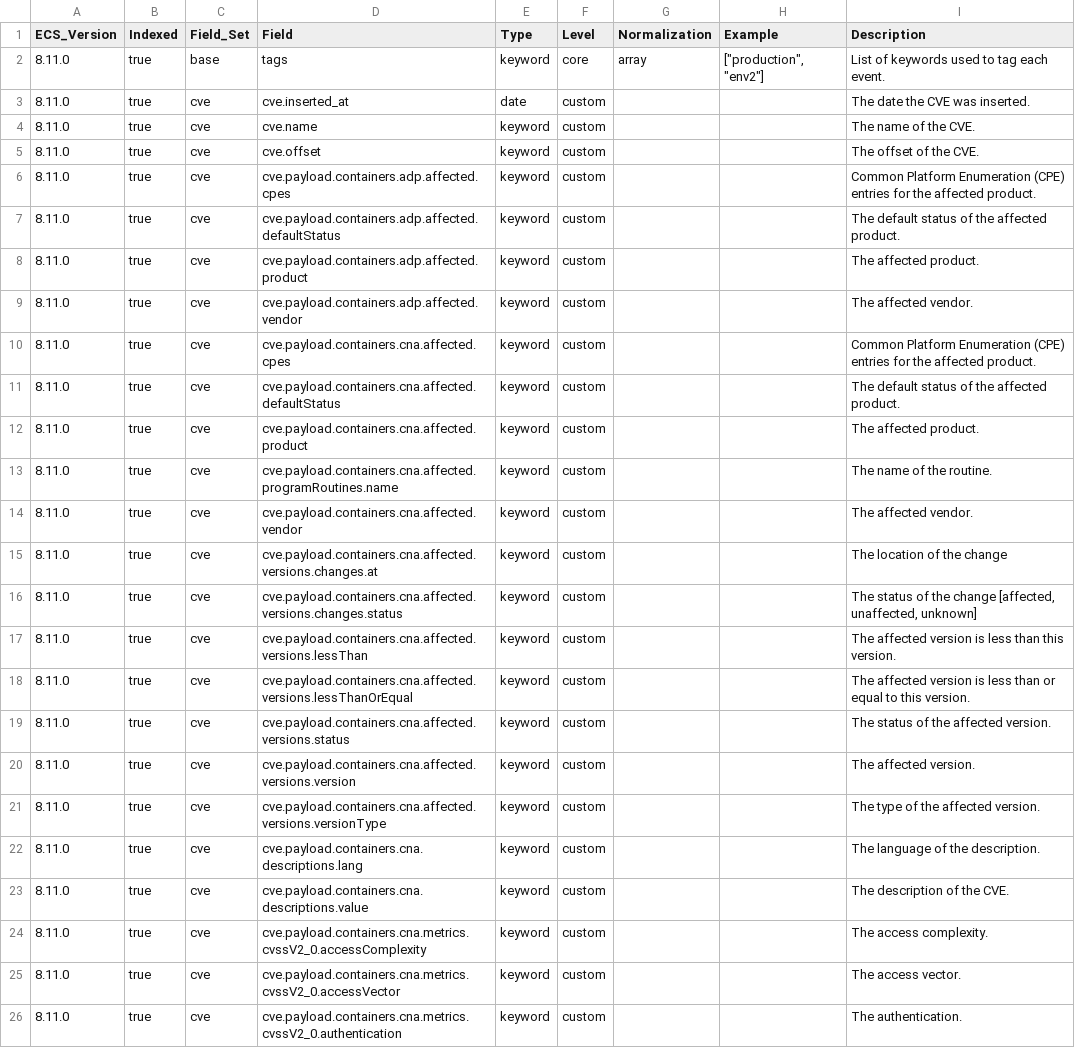
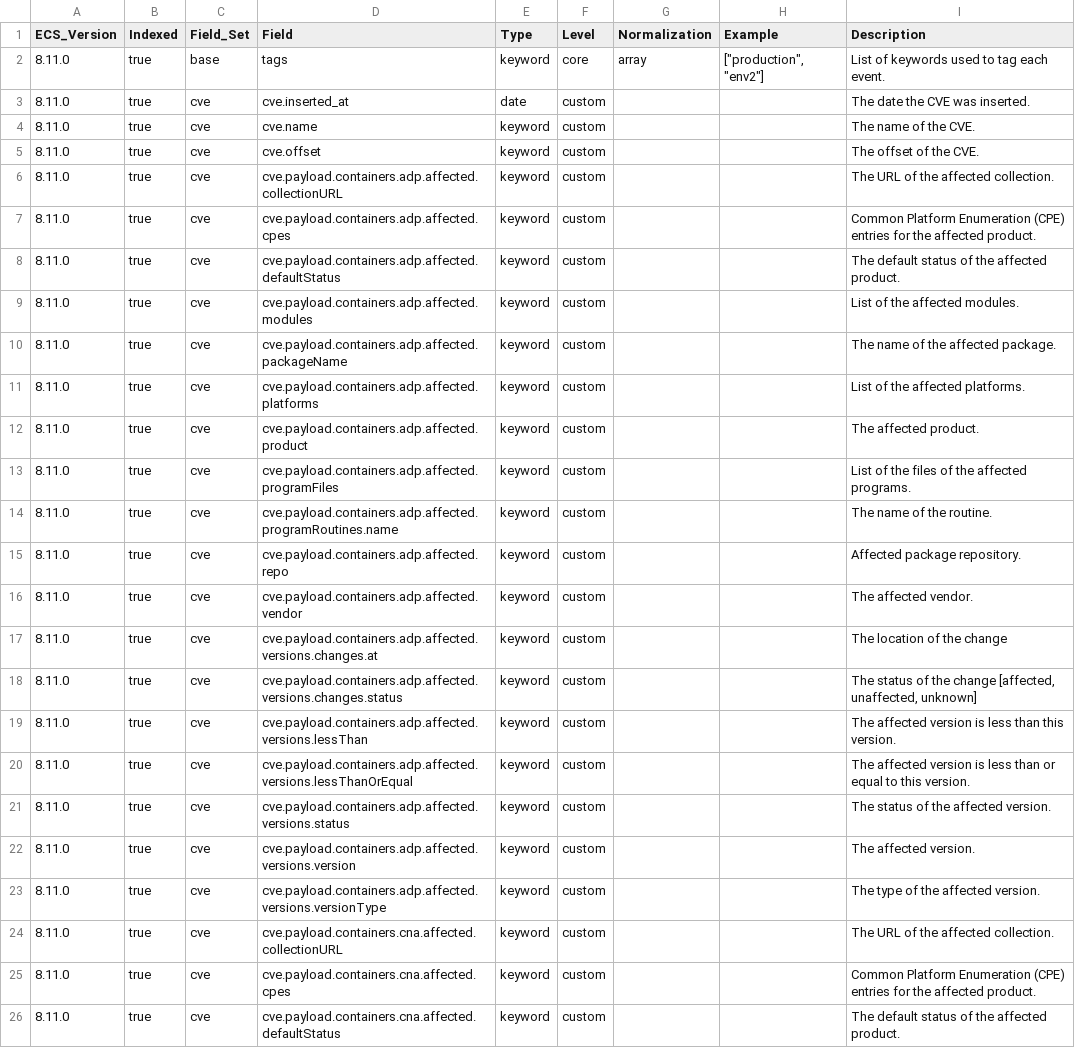
Before and after one commit to wazuh/wazuh-indexer-plugins, a CSV file: ecs/cve/docs/fields.csv, drawn as a sheet; only a part is shown; the shorter side is filled out with more unchanged rows; the diff covers the shown part only.

Commit message:
Update ECS templates for modified modules: alerts cve

```diff
--- a/ecs/cve/docs/fields.csv
+++ b/ecs/cve/docs/fields.csv
@@ -5,6 +5,21 @@ ECS_Version,Indexed,Field_Set,Field,Type,Level,Normalization,Example,Description
 8.11.0,true,cve,cve.offset,keyword,custom,,,The offset of the CVE.
+8.11.0,true,cve,cve.payload.containers.adp.affected.collectionURL,keyword,custom,,,The URL of the affected collection.
 8.11.0,true,cve,cve.payload.containers.adp.affected.cpes,keyword,custom,,,Common Platform Enumeration (CPE) entries for the affected product.
 8.11.0,true,cve,cve.payload.containers.adp.affected.defaultStatus,keyword,custom,,,The default status of the affected product.
+8.11.0,true,cve,cve.payload.containers.adp.affected.modules,keyword,custom,,,List of the affected modules.
+8.11.0,true,cve,cve.payload.containers.adp.affected.packageName,keyword,custom,,,The name of the affected package.
+8.11.0,true,cve,cve.payload.containers.adp.affected.platforms,keyword,custom,,,List of the affected platforms.
 8.11.0,true,cve,cve.payload.containers.adp.affected.product,keyword,custom,,,The affected product.
+8.11.0,true,cve,cve.payload.containers.adp.affected.programFiles,keyword,custom,,,List of the files of the affected programs.
+8.11.0,true,cve,cve.payload.containers.adp.affected.programRoutines.name,keyword,custom,,,The name of the routine.
+8.11.0,true,cve,cve.payload.containers.adp.affected.repo,keyword,custom,,,Affected package repository.
 8.11.0,true,cve,cve.payload.containers.adp.affected.vendor,keyword,custom,,,The affected vendor.
+8.11.0,true,cve,cve.payload.containers.adp.affected.versions.changes.at,keyword,custom,,,The location of the change
+8.11.0,true,cve,cve.payload.containers.adp.affected.versions.changes.status,keyword,custom,,,"The status of the change [affected, unaffected, unknown]"
+8.11.0,true,cve,cve.payload.containers.adp.affected.versions.lessThan,keyword,custom,,,The affected version is less than this version.
+8.11.0,true,cve,cve.payload.containers.adp.affected.versions.lessThanOrEqual,keyword,custom,,,The affected version is less than or equal to this version.
+8.11.0,true,cve,cve.payload.containers.adp.affected.versions.status,keyword,custom,,,The status of the affected version.
+8.11.0,true,cve,cve.payload.containers.adp.affected.versions.version,keyword,custom,,,The affected version.
+8.11.0,true,cve,cve.payload.containers.adp.affected.versions.versionType,keyword,custom,,,The type of the affected version.
+8.11.0,true,cve,cve.payload.containers.cna.affected.collectionURL,keyword,custom,,,The URL of the affected collection.
 8.11.0,true,cve,cve.payload.containers.cna.affected.cpes,keyword,custom,,,Common Platform Enumeration (CPE) entries for the affected product.
```
Also changed, not shown: 5 added rows elsewhere in this file, 1 other file.
